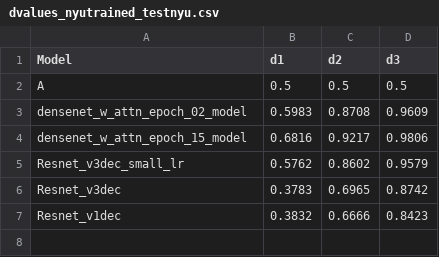
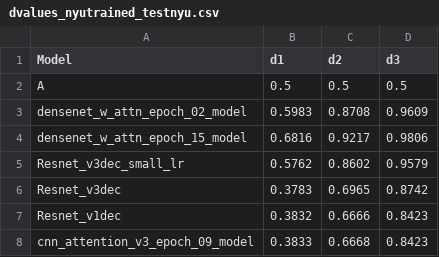
Before and after one commit to Tej-Deep/CDS_Depth_Estimation, a CSV file: graph_visualisations/dvalues_nyutrained_testnyu.csv, drawn as a sheet; the diff names each change by its address in the sheet, - before the commit and + after, or states it on an @@ line.

Commit message:
Added more csv values

```diff
--- a/graph_visualisations/dvalues_nyutrained_testnyu.csv
+++ b/graph_visualisations/dvalues_nyutrained_testnyu.csv
+row 8: cnn_attention_v3_epoch_09_model | 0.3833 | 0.6668 | 0.8423
```
Also changed, not shown: 2 other files.
